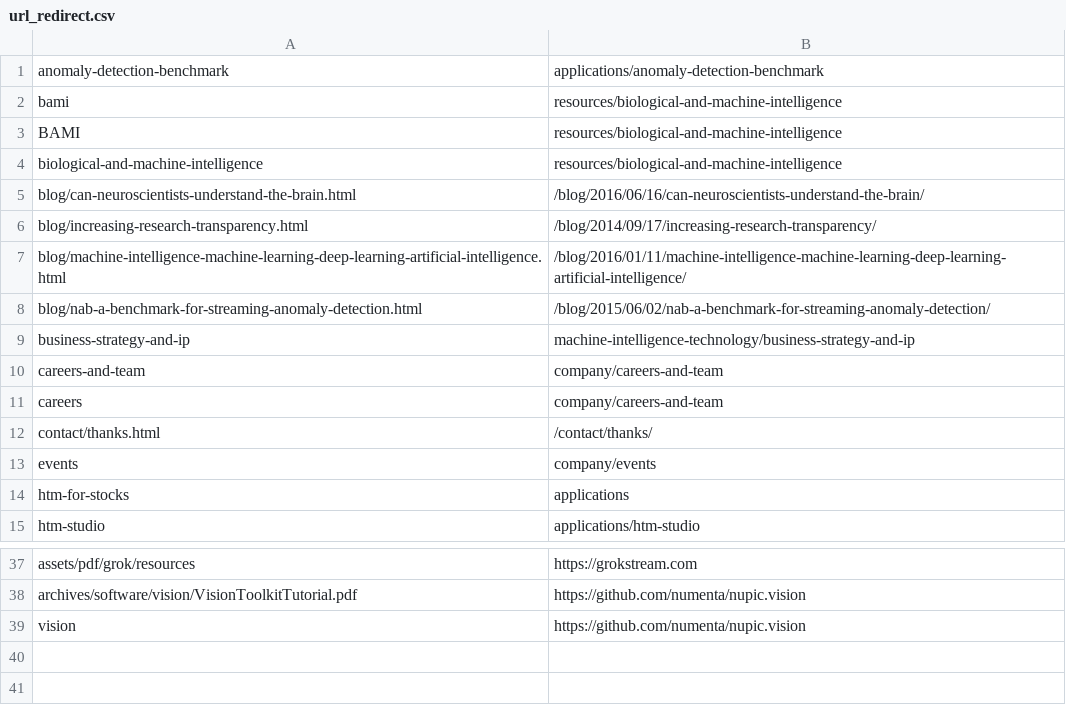
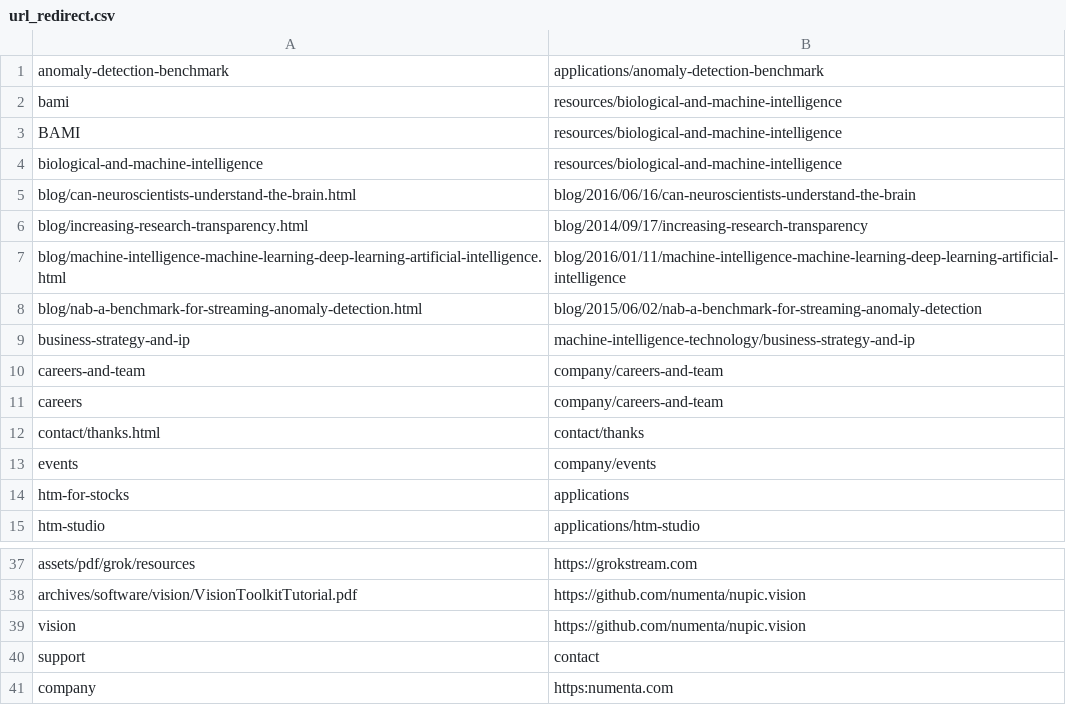
Before and after one commit to rhyolight/numenta-web, a CSV file: ci/numenta.com/url_redirect.csv, drawn as a sheet; only a part is shown, gaps mark what is left out.

Commit message:
Added 2 redirects, removed / on some redirects, added title tag on blog

```diff
--- a/ci/numenta.com/url_redirect.csv
+++ b/ci/numenta.com/url_redirect.csv
@@ -4,6 +4,6 @@ BAMI,resources/biological-and-machine-intelligence
 biological-and-machine-intelligence,resources/biological-and-machine-intelligence
-blog/can-neuroscientists-understand-the-brain.html,/blog/2016/06/16/can-neuroscientists-understand-the-brain/
-blog/increasing-research-transparency.html,/blog/2014/09/17/increasing-research-transparency/
-blog/machine-intelligence-machine-learning-deep-learning-artificial-intelligence.html,/blog/2016/01/11/machine-intelligence-machine-learning-deep-learning-artificial-intelligence/
-blog/nab-a-benchmark-for-streaming-anomaly-detection.html,/blog/2015/06/02/nab-a-benchmark-for-streaming-anomaly-detection/
+blog/can-neuroscientists-understand-the-brain.html,blog/2016/06/16/can-neuroscientists-understand-the-brain
+blog/increasing-research-transparency.html,blog/2014/09/17/increasing-research-transparency
+blog/machine-intelligence-machine-learning-deep-learning-artificial-intelligence.html,blog/2016/01/11/machine-intelligence-machine-learning-deep-learning-artificial-intelligence
+blog/nab-a-benchmark-for-streaming-anomaly-detection.html,blog/2015/06/02/nab-a-benchmark-for-streaming-anomaly-detection
 business-strategy-and-ip,machine-intelligence-technology/business-strategy-and-ip
@@ -11,3 +11,3 @@ careers-and-team,company/careers-and-team
 careers,company/careers-and-team
-contact/thanks.html,/contact/thanks/
+contact/thanks.html,contact/thanks
 events,company/events
@@ -39 +39,3 @@ archives/software/vision/VisionToolkitTutorial.pdf,https://github.com/numenta/nu
 vision,https://github.com/numenta/nupic.vision
+support,contact
+company,https:numenta.com
```
Also changed, not shown: 1 other file.
